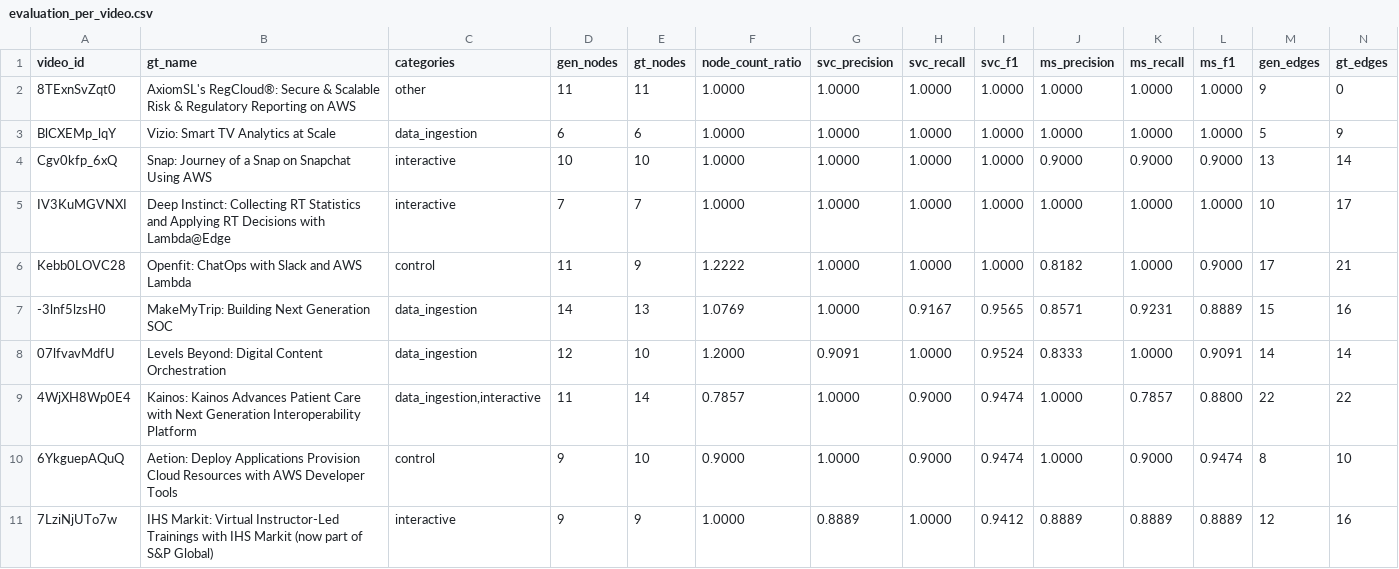
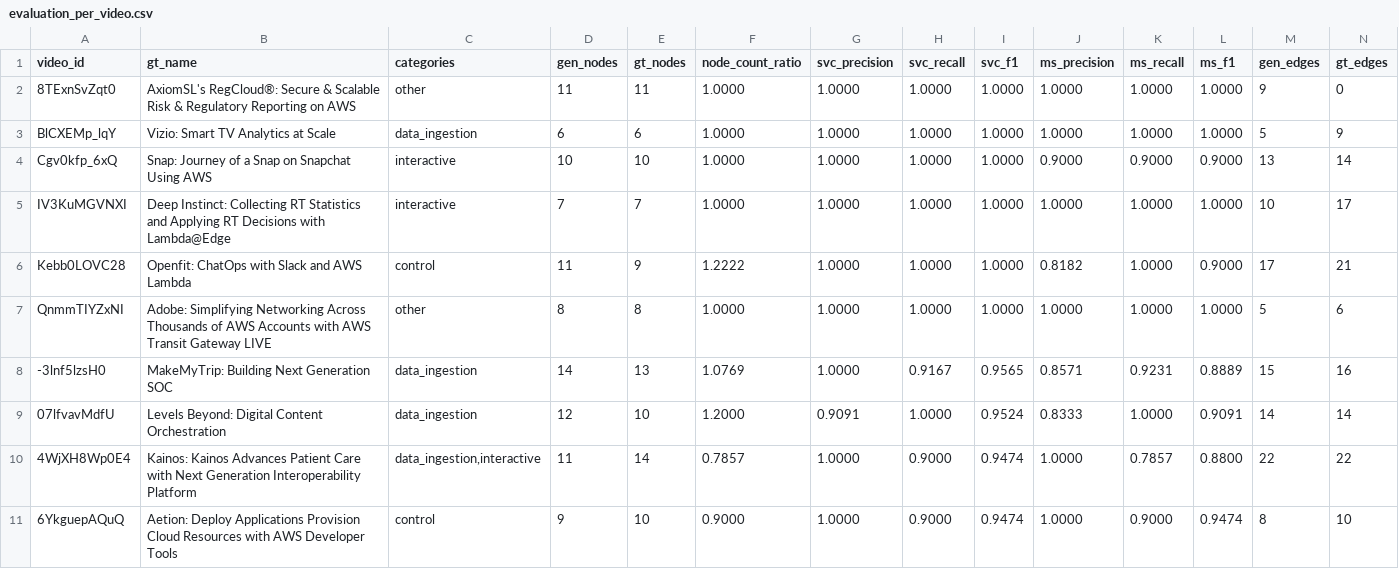
Before and after one commit to stevenijm777/AWS-Architecture, a CSV file: cloudscape_reports/evaluation_per_video.csv, drawn as a sheet; only a part is shown; the shorter side is filled out with more unchanged rows; rows hold the shown columns only; the diff covers the shown part only; the diff names each change by its address in the sheet, - before the commit and + after, or states it on an @@ line.

```diff
--- a/cloudscape_reports/evaluation_per_video.csv
+++ b/cloudscape_reports/evaluation_per_video.csv
+row 7: QnmmTIYZxNI | Adobe: Simplifying Networking Across Thousands of AWS Accounts with AWS Transit Gateway LIVE | other | 8 | 8 | 1.0000 | 1.0000 | 1.0000 | 1.0000 | 1.0000 | 1.0000 | 1.0000 | 5 | 6
```
Also changed, not shown: 4 added rows elsewhere in this file, 56 other files.
